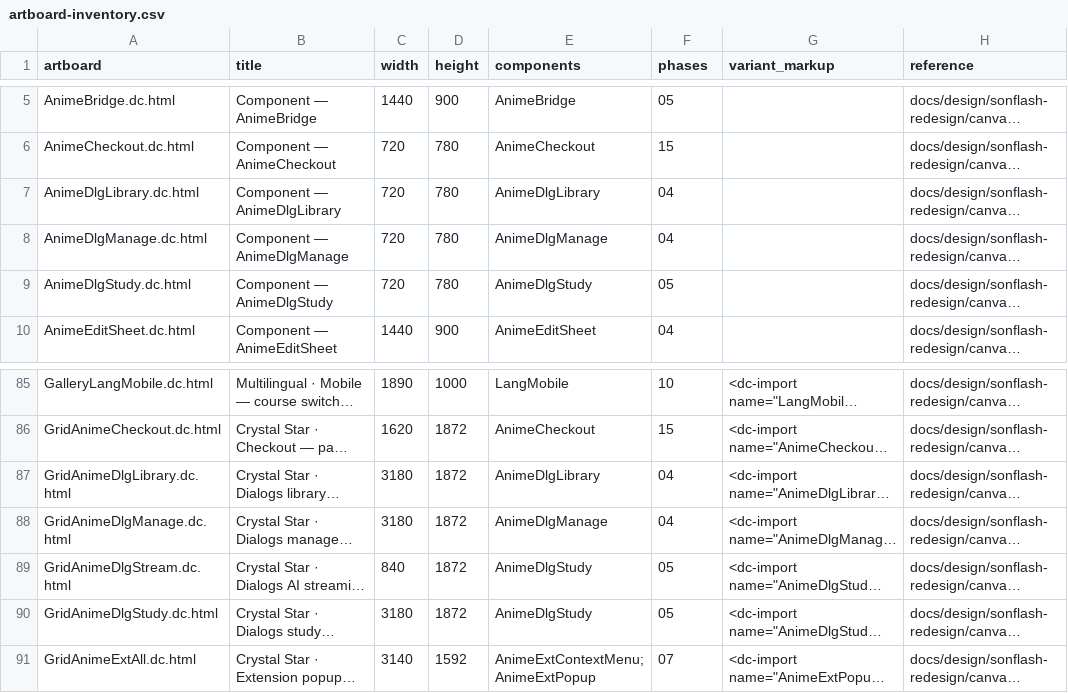
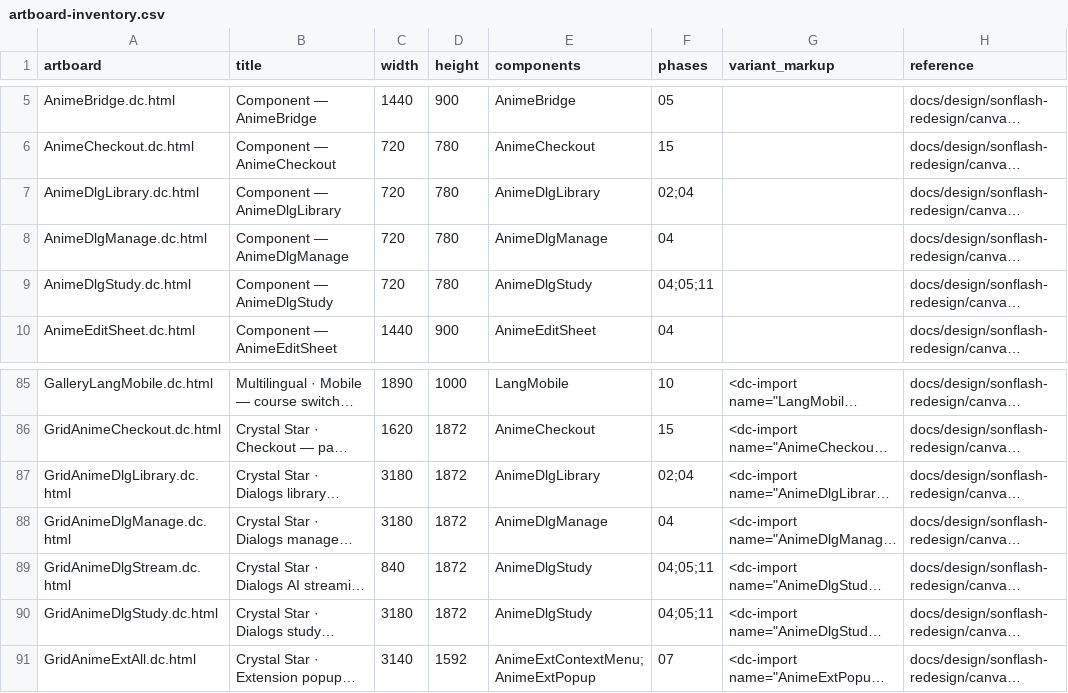
Before and after one commit to sonson0910/flash-card, a CSV file: plans/260925-1005-claude-design-workflow-recovery/artboard-inventory.csv, drawn as a sheet; only a part is shown, gaps mark what is left out; long unchanged cells end in …; the diff names each change by its address in the sheet, - before the commit and + after, or states it on an @@ line.

```diff
--- a/plans/260925-1005-claude-design-workflow-recovery/artboard-inventory.csv
+++ b/plans/260925-1005-claude-design-workflow-recovery/artboard-inventory.csv
-F7 (phases): 04
+F7 (phases): 02;04
-F9 (phases): 05
+F9 (phases): 04;05;11
-F87 (phases): 04
+F87 (phases): 02;04
-F89:F90 (phases): 05
+F89:F90 (phases): 04;05;11
```
Also changed, not shown: plans/260925-1005-claude-design-workflow-recovery/board-inventory.csv, 41 other files.
